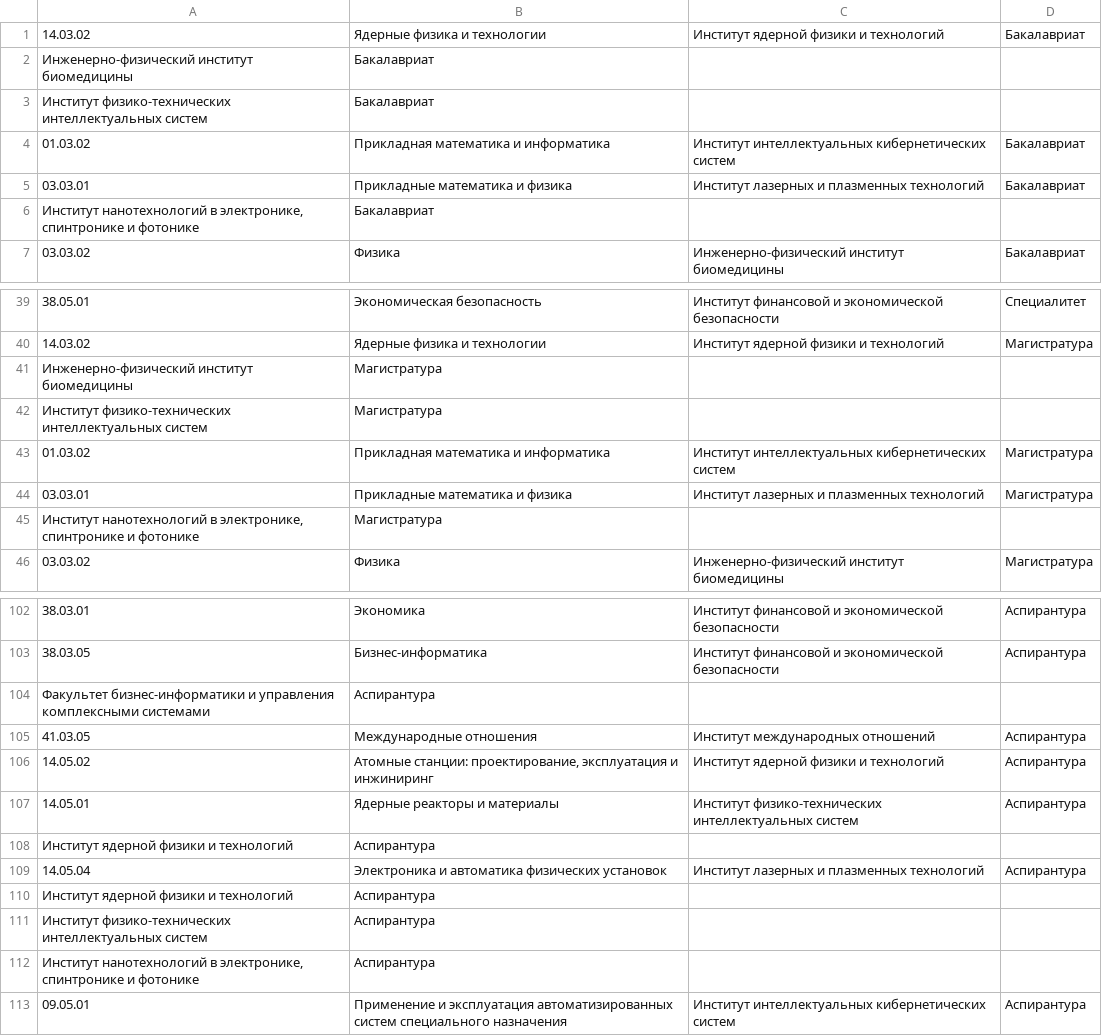
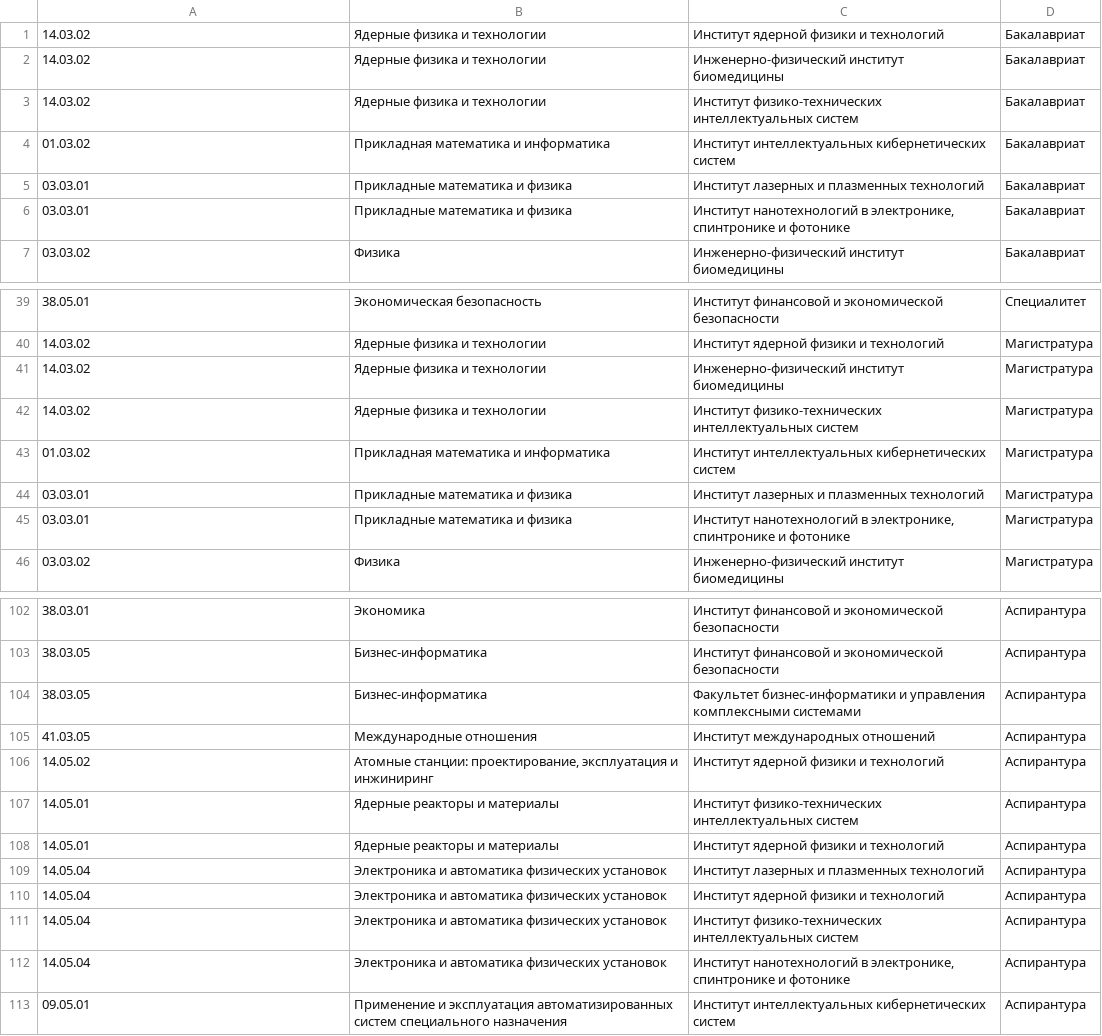
Before and after one commit to ShJL/IrfmLabs, a CSV file: lab_1/specialities.csv, drawn as a sheet; only a part is shown, gaps mark what is left out; the diff covers the shown part only.

```diff
--- a/lab_1/specialities.csv
+++ b/lab_1/specialities.csv
@@ -1,7 +1,7 @@
 14.03.02;Ядерные физика и технологии;Институт ядерной физики и технологий;Бакалавриат
-Инженерно-физический институт биомедицины;Бакалавриат
-Институт физико-технических интеллектуальных систем;Бакалавриат
+14.03.02;Ядерные физика и технологии;Инженерно-физический институт биомедицины;Бакалавриат
+14.03.02;Ядерные физика и технологии;Институт физико-технических интеллектуальных систем;Бакалавриат
 01.03.02;Прикладная математика и информатика;Институт интеллектуальных кибернетических систем;Бакалавриат
 03.03.01;Прикладные математика и физика;Институт лазерных и плазменных технологий;Бакалавриат
-Институт нанотехнологий в электронике, спинтронике и фотонике;Бакалавриат
+03.03.01;Прикладные математика и физика;Институт нанотехнологий в электронике, спинтронике и фотонике;Бакалавриат
 03.03.02;Физика;Инженерно-физический институт биомедицины;Бакалавриат
@@ -40,7 +40,7 @@
 14.03.02;Ядерные физика и технологии;Институт ядерной физики и технологий;Магистратура
-Инженерно-физический институт биомедицины;Магистратура
-Институт физико-технических интеллектуальных систем;Магистратура
+14.03.02;Ядерные физика и технологии;Инженерно-физический институт биомедицины;Магистратура
+14.03.02;Ядерные физика и технологии;Институт физико-технических интеллектуальных систем;Магистратура
 01.03.02;Прикладная математика и информатика;Институт интеллектуальных кибернетических систем;Магистратура
 03.03.01;Прикладные математика и физика;Институт лазерных и плазменных технологий;Магистратура
-Институт нанотехнологий в электронике, спинтронике и фотонике;Магистратура
+03.03.01;Прикладные математика и физика;Институт нанотехнологий в электронике, спинтронике и фотонике;Магистратура
 03.03.02;Физика;Инженерно-физический институт биомедицины;Магистратура
@@ -103,3 +103,3 @@
 38.03.05;Бизнес-информатика;Институт финансовой и экономической безопасности;Аспирантура
-Факультет бизнес-информатики и управления комплексными системами;Аспирантура
+38.03.05;Бизнес-информатика;Факультет бизнес-информатики и управления комплексными системами;Аспирантура
 41.03.05;Международные отношения;Институт международных отношений;Аспирантура
@@ -107,7 +107,7 @@
 14.05.01;Ядерные реакторы и материалы;Институт физико-технических интеллектуальных систем;Аспирантура
-Институт ядерной физики и технологий;Аспирантура
+14.05.01;Ядерные реакторы и материалы;Институт ядерной физики и технологий;Аспирантура
 14.05.04;Электроника и автоматика физических установок;Институт лазерных и плазменных технологий;Аспирантура
-Институт ядерной физики и технологий;Аспирантура
-Институт физико-технических интеллектуальных систем;Аспирантура
-Институт нанотехнологий в электронике, спинтронике и фотонике;Аспирантура
+14.05.04;Электроника и автоматика физических установок;Институт ядерной физики и технологий;Аспирантура
+14.05.04;Электроника и автоматика физических установок;Институт физико-технических интеллектуальных систем;Аспирантура
+14.05.04;Электроника и автоматика физических установок;Институт нанотехнологий в электронике, спинтронике и фотонике;Аспирантура
 09.05.01;Применение и эксплуатация автоматизированных систем специального назначения;Институт интеллектуальных кибернетических систем;Аспирантура
```
Also changed, not shown: 19 added rows and 19 removed rows elsewhere in this file, 1 other file.
